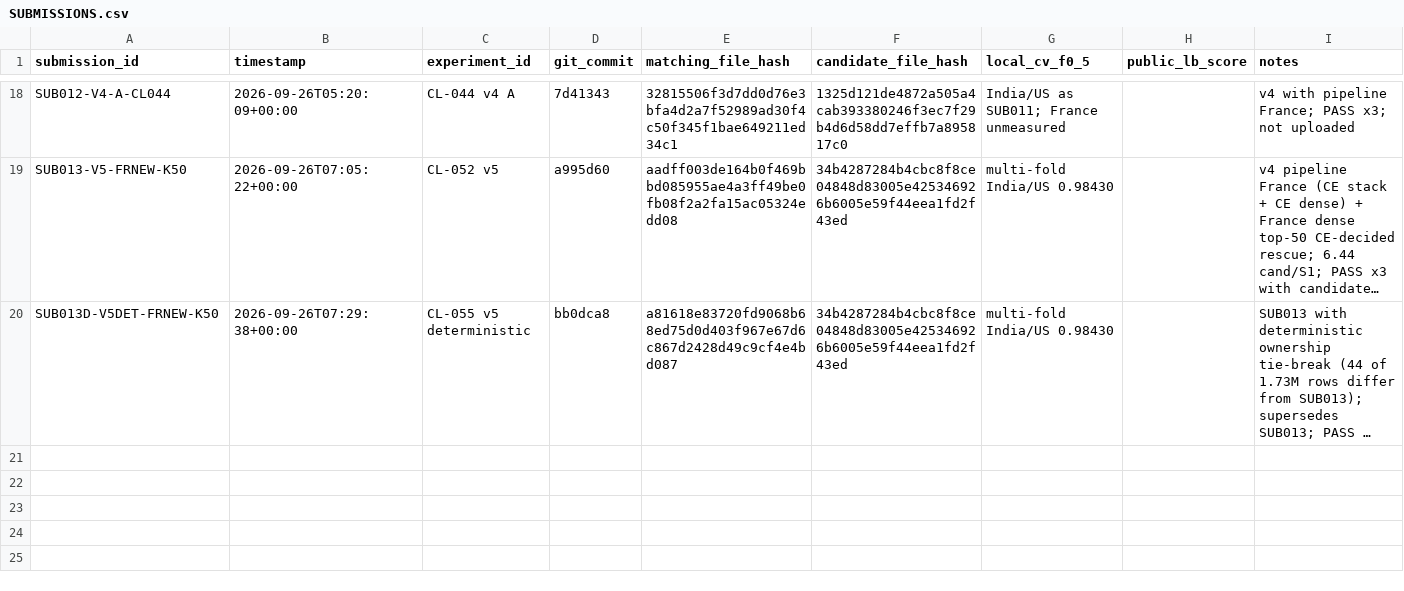
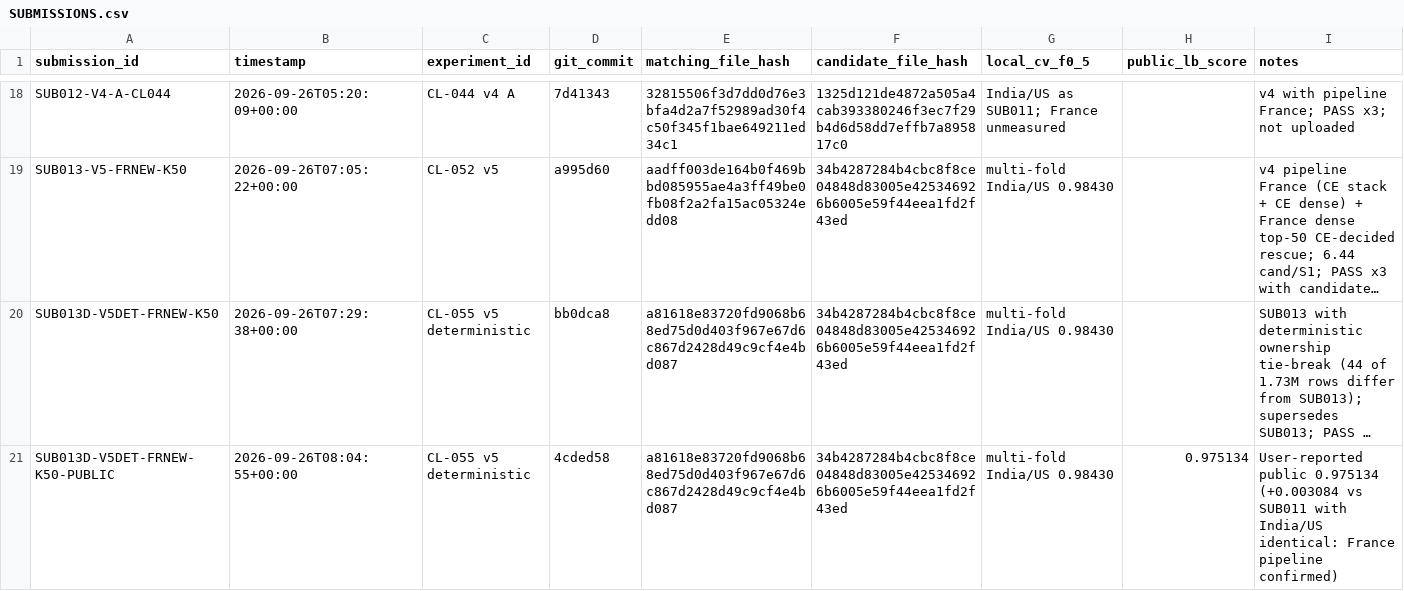
Before and after one commit to Eartherai/Amazon-ML, a CSV file: SUBMISSIONS.csv, drawn as a sheet; only a part is shown, gaps mark what is left out; long unchanged cells end in …; rows hold the shown columns only; the diff covers the shown part only; the diff names each change by its address in the sheet, - before the commit and + after, or states it on an @@ line.

```diff
--- a/SUBMISSIONS.csv
+++ b/SUBMISSIONS.csv
+row 21: SUB013D-V5DET-FRNEW-K50-PUBLIC | 2026-09-26T08:04:55+00:00 | CL-055 v5 deterministic | 4cded58 | a81618e83720fd9068b68ed75d0d403f967e67d6c867d2428d49c9cf4e4bd087 | 34b4287284b4cbc8f8ce04848d83005e425346926b6005e59f44eea1fd2f43ed | multi-fold India/US 0.98430 | 0.975134 | User-reported public 0.975134 (+0.003084 vs SUB011 with India/US identical: France pipeline confirmed)
```
Also changed, not shown: 1 added row elsewhere in this file, EXPERIMENTS.csv, 1 other file.
